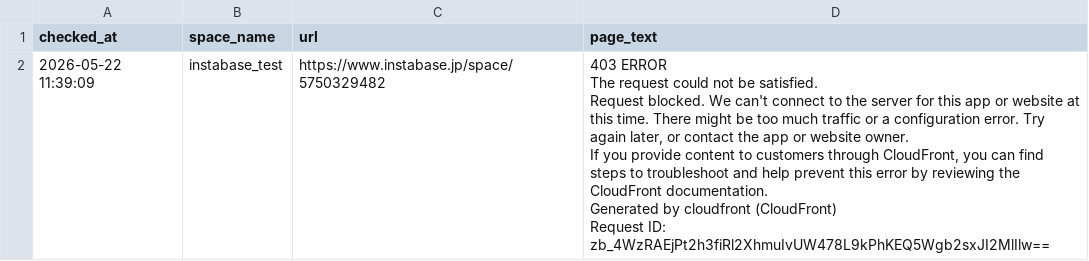
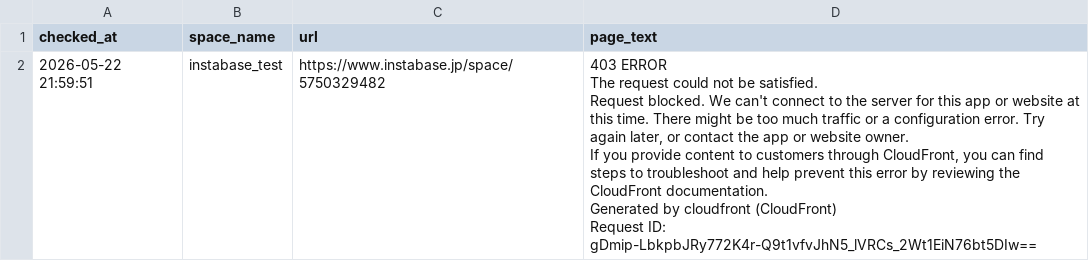
Before and after one commit to Haru-debug-cloud/booking-monitor, a CSV file: page_texts.csv, drawn as a sheet.

```diff
--- a/page_texts.csv
+++ b/page_texts.csv
@@ -1,7 +1,7 @@
 checked_at,space_name,url,page_text
-2026-05-22 11:39:09,instabase_test,https://www.instabase.jp/space/5750329482,"403 ERROR
-The request could not be satisfied.
-Request blocked. We can't connect to the server for this app or website at this time. There might be too much traffic or a configuration error. Try again later, or contact the app or website owner.
-If you provide content to customers through CloudFront, you can find steps to troubleshoot and help prevent this error by reviewing the CloudFront documentation.
-Generated by cloudfront (CloudFront)
-Request ID: zb_4WzRAEjPt2h3fiRl2XhmuIvUW478L9kPhKEQ5Wgb2sxJI2MlIlw=="
+2026-05-22 21:59:51,instabase_test,https://www.instabase.jp/space/5750329482,"403 ERROR
+The request could not be satisfied.
+Request blocked. We can't connect to the server for this app or website at this time. There might be too much traffic or a configuration error. Try again later, or contact the app or website owner.
+If you provide content to customers through CloudFront, you can find steps to troubleshoot and help prevent this error by reviewing the CloudFront documentation.
+Generated by cloudfront (CloudFront)
+Request ID: gDmip-LbkpbJRy772K4r-Q9t1vfvJhN5_lVRCs_2Wt1EiN76bt5DIw=="
```
